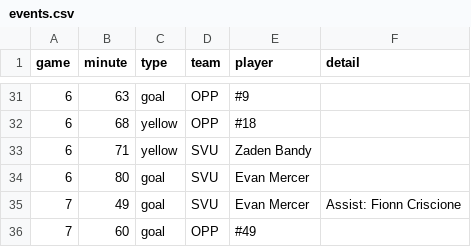
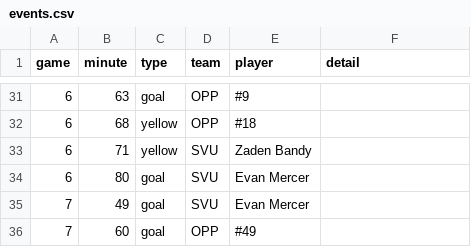
Before and after one commit to zpbandy-art/svu-u16-team-site, a CSV file: events.csv, drawn as a sheet; only a part is shown, gaps mark what is left out.

Commit message:
Auto-sync: scoring update 2026-09-27 13:56

```diff
--- a/events.csv
+++ b/events.csv
@@ -34,3 +34,3 @@ game,minute,type,team,player,detail
 6,80,goal,SVU,Evan Mercer,
-7,49,goal,SVU,Evan Mercer,Assist: Fionn Criscione
+7,49,goal,SVU,Evan Mercer,
 7,60,goal,OPP,#49,
```
